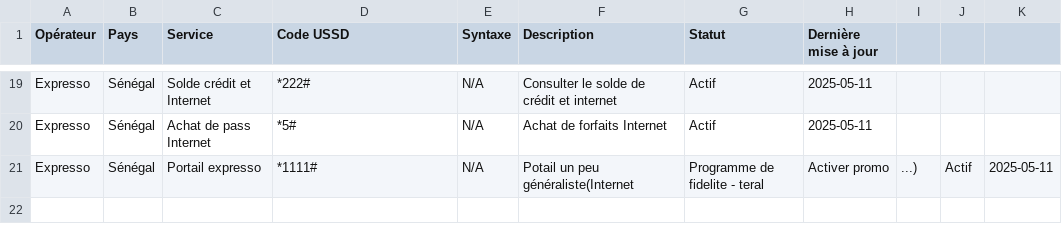
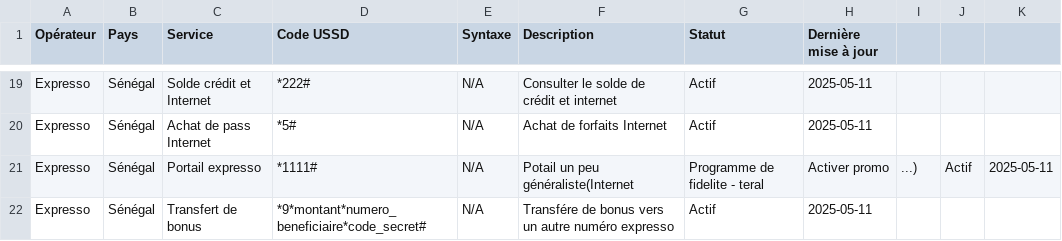
Before and after one commit to alphajoop/open-ussd-sn, a CSV file: data/ussd_codes_senegal.csv, drawn as a sheet; only a part is shown, gaps mark what is left out; the diff names each change by its address in the sheet, - before the commit and + after, or states it on an @@ line.

Commit message:
Ajout de *9*montant*numero_beneficiaire*code_secret# pour transférer de bonus vers un autre numéro expresso

```diff
--- a/data/ussd_codes_senegal.csv
+++ b/data/ussd_codes_senegal.csv
+row 22: Expresso | Sénégal | Transfert de bonus | *9*montant*numero_beneficiaire*code_secret# | N/A | Transfére de bonus vers un autre numéro expresso | Actif | 2025-05-11
```
